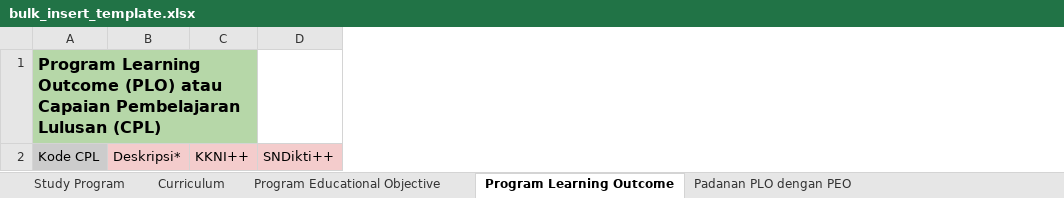
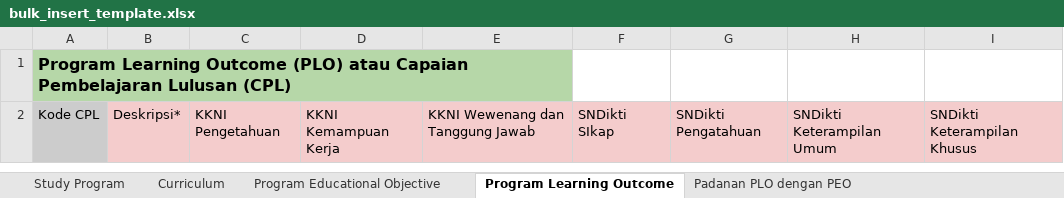
Before and after one commit to markus-leonardw/skpt-be, an Excel workbook: static/bulk_insert_template.xlsx, sheet Program Learning Outcome, drawn as a sheet; values as stored, in another font and other column widths than the file's, no borders; charts and pictures and conditional formats not drawn; removed rows and columns are numbered as before the commit, all else as after; the diff names each change by its address in the sheet, - before the commit and + after, or states it on an @@ line.

```diff
--- a/static/bulk_insert_template.xlsx (sheet Program Learning Outcome)
+++ b/static/bulk_insert_template.xlsx (sheet Program Learning Outcome)
-column C, row 2: KKNI++
-column D, row 2: SNDikti++
+column C, row 2: KKNI Pengetahuan
+column D, row 2: KKNI Kemampuan Kerja
+column E, row 2: KKNI Wewenang dan Tanggung Jawab
+column F, row 2: SNDikti SIkap
+column G, row 2: SNDikti Pengatahuan
+column H, row 2: SNDikti Keterampilan Umum
+column I, row 2: SNDikti Keterampilan Khusus
```
Also changed, not shown: sheet Program Educational Objective, sheet Padanan PLO dengan PEO, sheet Content, other sheet tabs, charts or pictures, 10 other files.
